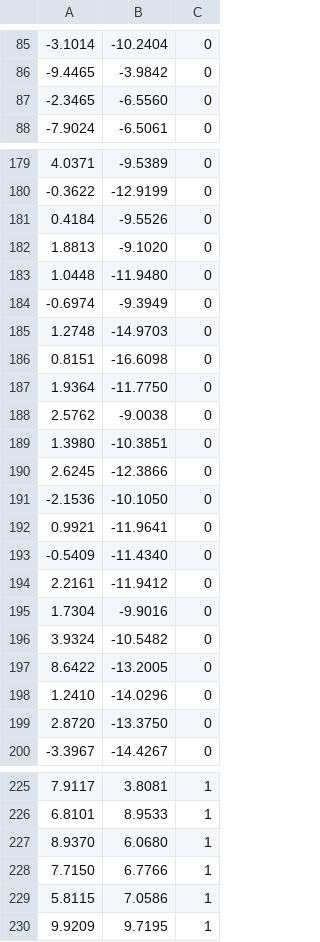
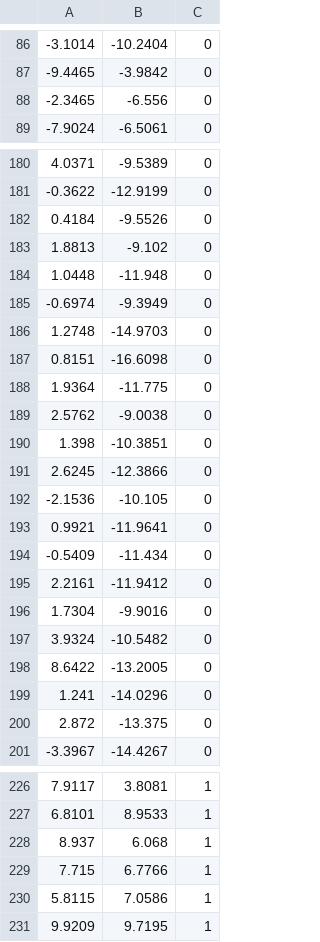
Before and after one commit to abuszydlik/model-shifts-with-dice, a CSV file: datasets/bimodal_dataset_1.csv, drawn as a sheet; only a part is shown, gaps mark what is left out; the diff covers the shown part only.

Commit message:
Add wrappers to enhance control of data

```diff
--- a/datasets/bimodal_dataset_1.csv
+++ b/datasets/bimodal_dataset_1.csv
@@ -87 +88 @@
--2.3465, -6.5560, 0
+-2.3465,-6.556,0
@@ -182,2 +183,2 @@
-1.8813, -9.1020, 0
-1.0448, -11.9480, 0
+1.8813,-9.102,0
+1.0448,-11.948,0
@@ -187 +188 @@
-1.9364, -11.7750, 0
+1.9364,-11.775,0
@@ -189 +190 @@
-1.3980, -10.3851, 0
+1.398,-10.3851,0
@@ -191 +192 @@
--2.1536, -10.1050, 0
+-2.1536,-10.105,0
@@ -193 +194 @@
--0.5409, -11.4340, 0
+-0.5409,-11.434,0
@@ -198,2 +199,2 @@
-1.2410, -14.0296, 0
-2.8720, -13.3750, 0
+1.241,-14.0296,0
+2.872,-13.375,0
@@ -227,2 +228,2 @@
-8.9370, 6.0680, 1
-7.7150, 6.7766, 1
+8.937,6.068,1
+7.715,6.7766,1
```
Also changed, not shown: 2 added rows, 1 removed row and 67 edited cells elsewhere in this file, datasets/unimodal_dataset_1.csv, datasets/unimodal_dataset_2.csv, 6 other files.
